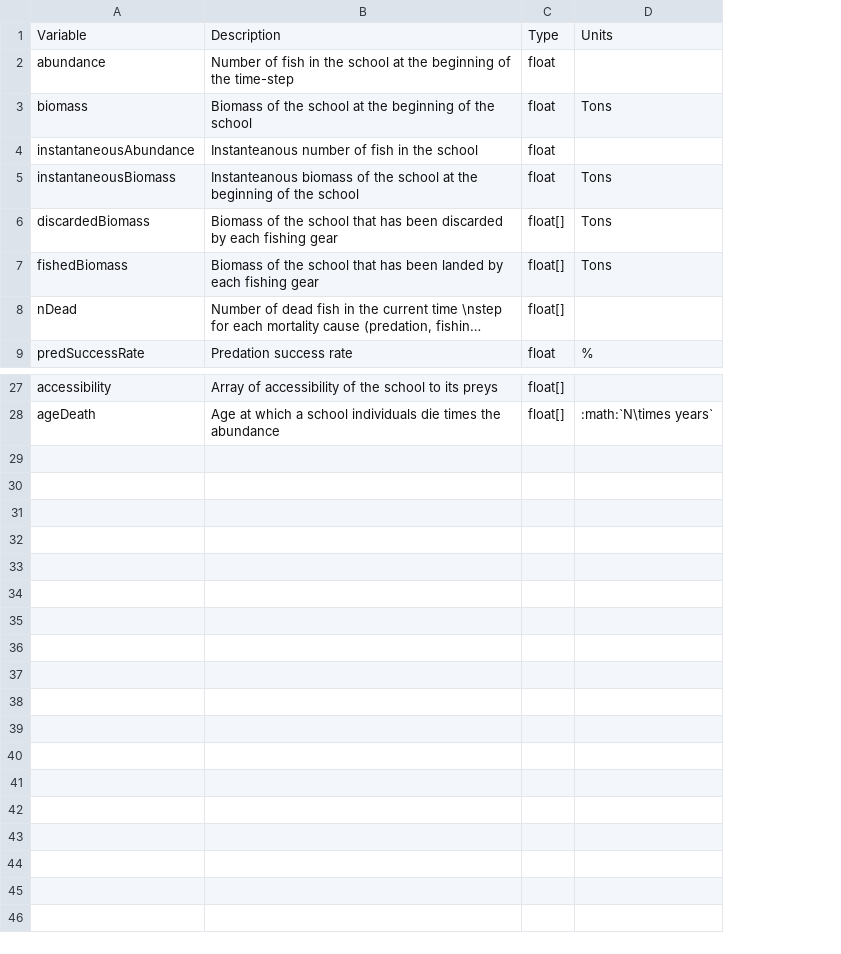
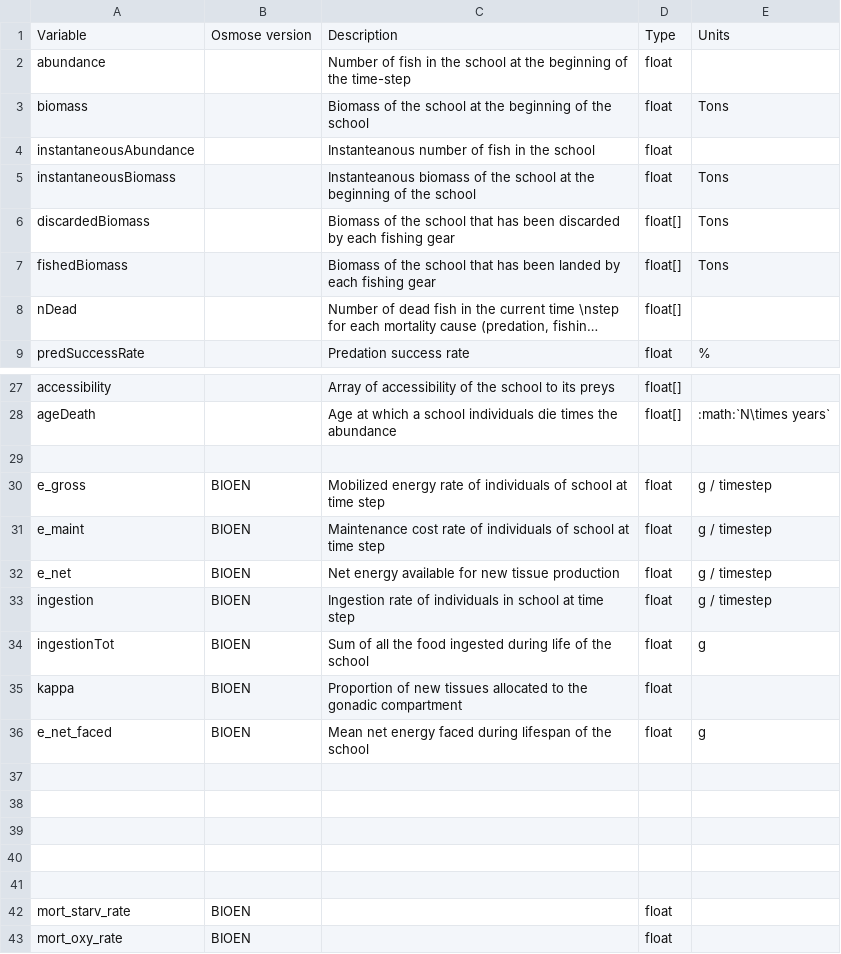
Before and after one commit to osmose-model/osmose, a CSV file: doc/odd_des/_static/school.csv, drawn as a sheet; only a part is shown, gaps mark what is left out; long unchanged cells end in …; the diff names each change by its address in the sheet, - before the commit and + after, or states it on an @@ line.

```diff
--- a/doc/odd_des/_static/school.csv
+++ b/doc/odd_des/_static/school.csv
+column B, row 1: Osmose version
+row 29: (empty)
+row 30: e_gross | BIOEN | Mobilized energy rate of individuals of school at time step | float | g / timestep
+row 31: e_maint | BIOEN | Maintenance cost rate of individuals of school at time step | float | g / timestep
+row 32: e_net | BIOEN | Net energy available for new tissue production | float | g / timestep
+row 33: ingestion | BIOEN | Ingestion rate of individuals in school at time step | float | g / timestep
+row 34: ingestionTot | BIOEN | Sum of all the food ingested during life of the school | float | g
+row 35: kappa | BIOEN | Proportion of new tissues allocated to the gonadic compartment | float
+row 36: e_net_faced | BIOEN | Mean net energy faced during lifespan of the school | float | g
+row 37: (empty)
+row 38: (empty)
+row 39: (empty)
+row 40: (empty)
+row 41: (empty)
+row 42: mort_starv_rate | BIOEN |  | float
+row 43: mort_oxy_rate | BIOEN |  | float
```
Also changed, not shown: 5 other files.
